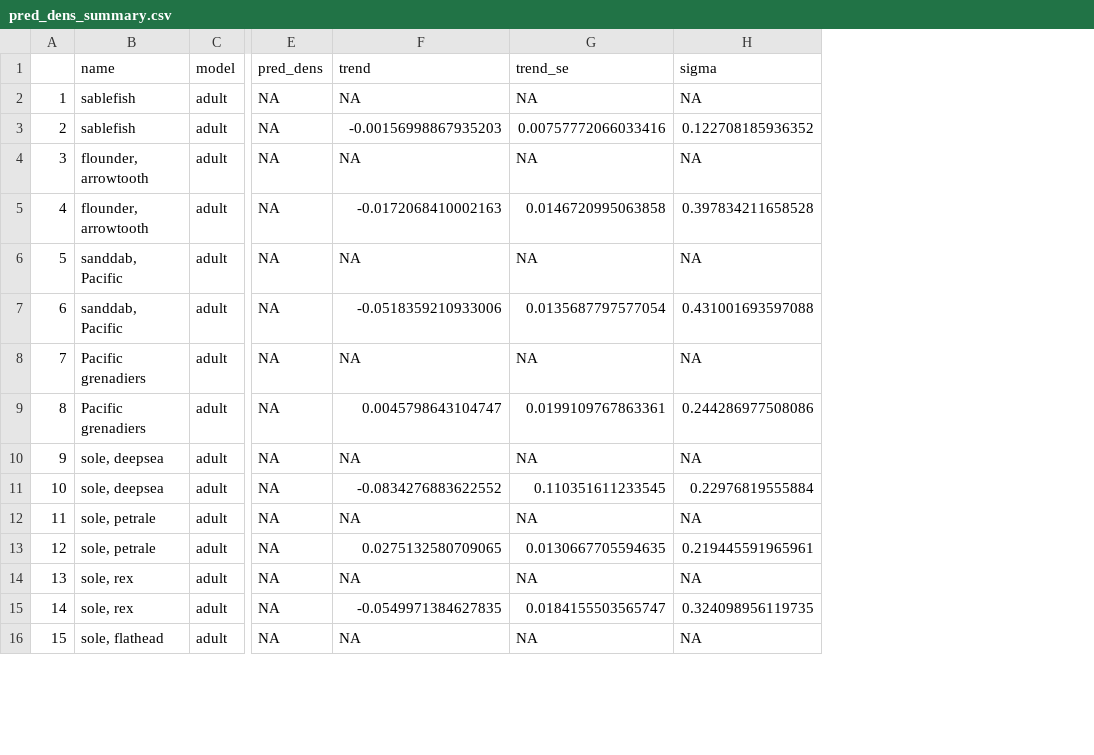
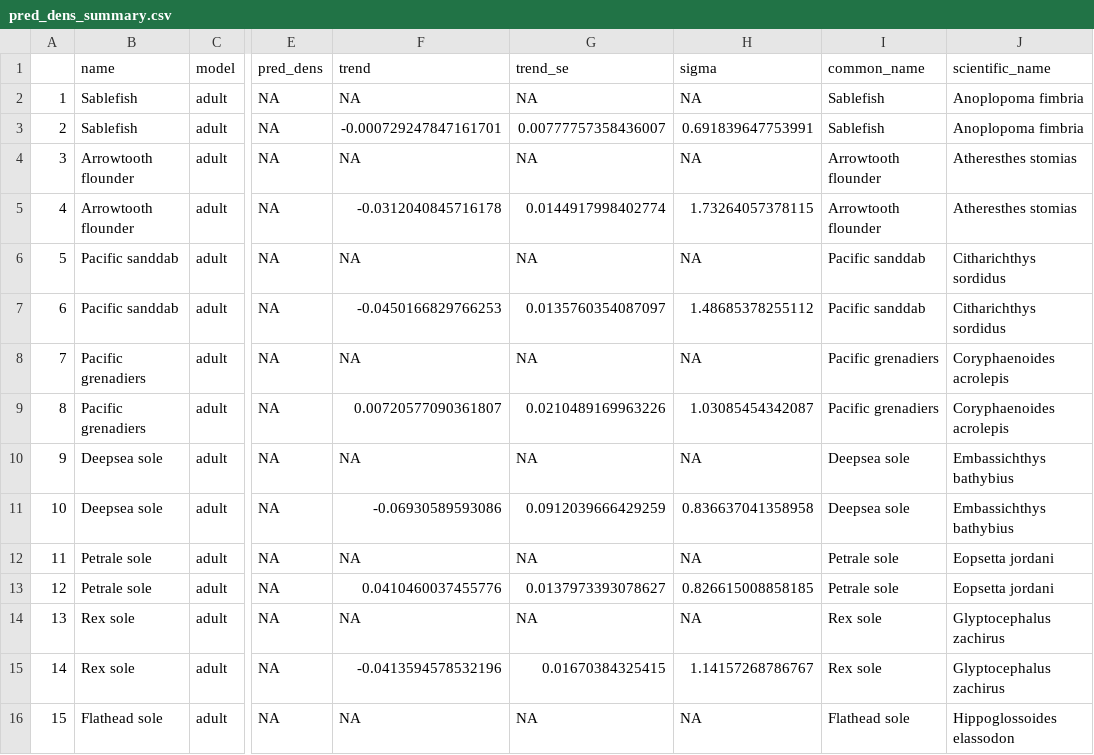
Before and after one commit to fate-spatialindicators/non-stationary, a CSV file: output/pred_dens_summary.csv, drawn as a sheet; only a part is shown, gaps mark what is left out; the diff covers the shown part only; the diff names each change by its address in the sheet, - before the commit and + after, or states it on an @@ line.

```diff
--- a/output/pred_dens_summary.csv
+++ b/output/pred_dens_summary.csv
+column I (common_name), rows 2-16: Sablefish | Sablefish | Arrowtooth flounder | Arrowtooth flounder | Pacific sanddab | Pacific sanddab | Pacific grenadiers | Pacific grenadiers | Deepsea sole | Deepsea sole | Petrale sole | Petrale sole | Rex sole | Rex sole | Flathead sole
+column J (scientific_name), rows 2-16: Anoplopoma fimbria | Anoplopoma fimbria | Atheresthes stomias | Atheresthes stomias | Citharichthys sordidus | Citharichthys sordidus | Coryphaenoides acrolepis | Coryphaenoides acrolepis | Embassichthys bathybius | Embassichthys bathybius | Eopsetta jordani | Eopsetta jordani | Glyptocephalus zachirus | Glyptocephalus zachirus | Hippoglossoides elassodon
-B2:B3 (name): sablefish
+B2:B3 (name): Sablefish
-F3 (trend): -0.00156998867935203
+F3 (trend): -0.000729247847161701
-G3 (trend_se): 0.00757772066033416
+G3 (trend_se): 0.00777757358436007
-H3 (sigma): 0.122708185936352
+H3 (sigma): 0.691839647753991
-B4:B5 (name): flounder, arrowtooth
+B4:B5 (name): Arrowtooth flounder
-F5 (trend): -0.0172068410002163
+F5 (trend): -0.0312040845716178
-G5 (trend_se): 0.0146720995063858
+G5 (trend_se): 0.0144917998402774
-H5 (sigma): 0.397834211658528
+H5 (sigma): 1.73264057378115
-B6:B7 (name): sanddab, Pacific
+B6:B7 (name): Pacific sanddab
-F7 (trend): -0.0518359210933006
+F7 (trend): -0.0450166829766253
-G7 (trend_se): 0.0135687797577054
+G7 (trend_se): 0.0135760354087097
-H7 (sigma): 0.431001693597088
+H7 (sigma): 1.48685378255112
-F9 (trend): 0.0045798643104747
+F9 (trend): 0.00720577090361807
-G9 (trend_se): 0.0199109767863361
+G9 (trend_se): 0.0210489169963226
-H9 (sigma): 0.244286977508086
+H9 (sigma): 1.03085454342087
-B10:B11 (name): sole, deepsea
+B10:B11 (name): Deepsea sole
-F11 (trend): -0.0834276883622552
+F11 (trend): -0.06930589593086
-G11 (trend_se): 0.110351611233545
+G11 (trend_se): 0.0912039666429259
-H11 (sigma): 0.22976819555884
+H11 (sigma): 0.836637041358958
-B12:B13 (name): sole, petrale
+B12:B13 (name): Petrale sole
-F13 (trend): 0.0275132580709065
+F13 (trend): 0.0410460037455776
-G13 (trend_se): 0.0130667705594635
+G13 (trend_se): 0.0137973393078627
-H13 (sigma): 0.219445591965961
+H13 (sigma): 0.826615008858185
-B14:B15 (name): sole, rex
+B14:B15 (name): Rex sole
-F15 (trend): -0.0549971384627835
+F15 (trend): -0.0413594578532196
-G15 (trend_se): 0.0184155503565747
+G15 (trend_se): 0.01670384325415
-H15 (sigma): 0.324098956119735
+H15 (sigma): 1.14157268786767
-B16 (name): sole, flathead
+B16 (name): Flathead sole
```
Also changed, not shown: 152 edited cells elsewhere in this file, 18 other files.
